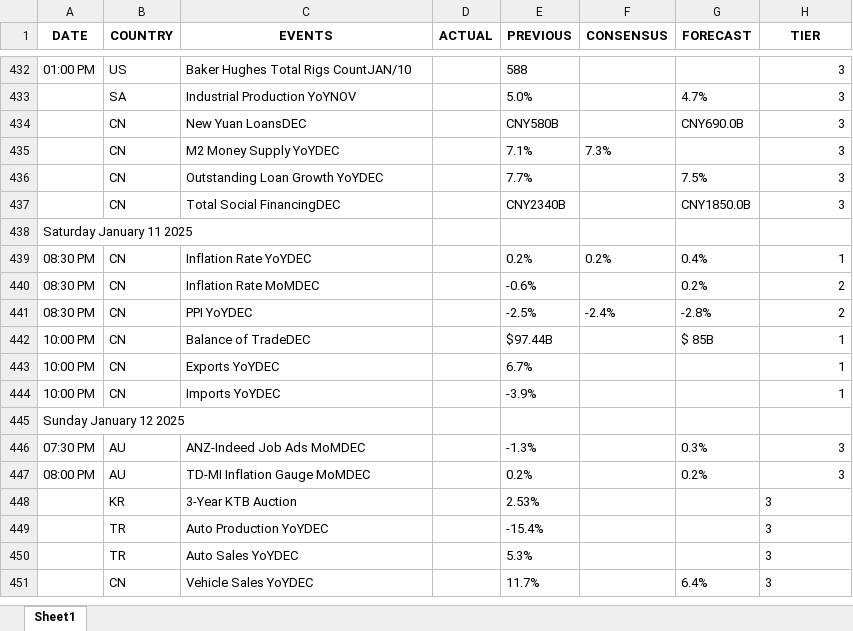
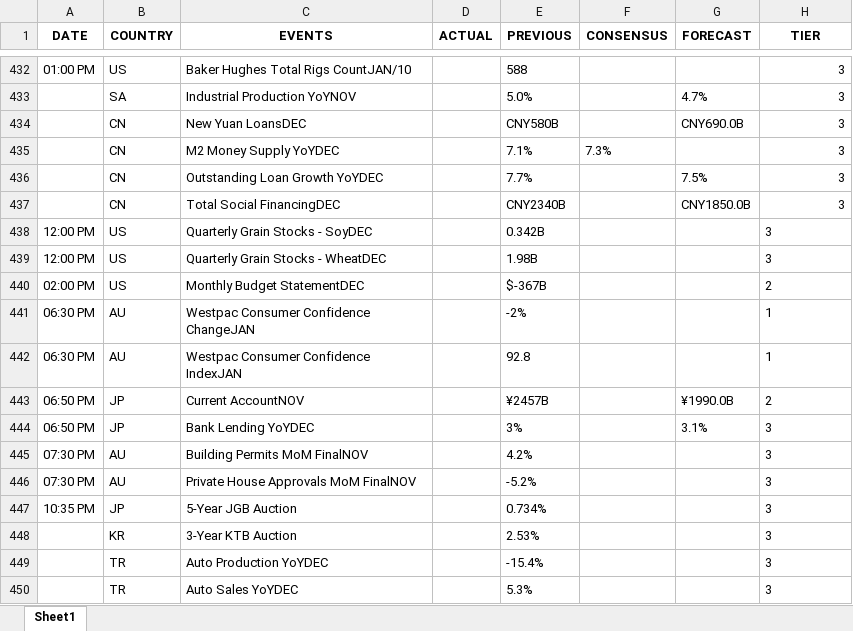
Before and after one commit to krishangguptafibonacciresearch/DistributionProject, an Excel workbook: Input_data/EST_All Countries_trad_eco_cal_2024-12-28_to_2025-01-16.xlsx, sheet Sheet1, drawn as a sheet; only a part is shown, gaps mark what is left out; the shorter side is filled out with more unchanged rows; values as stored, in another font and other column widths than the file's, no borders; removed rows and columns are numbered as before the commit, all else as after; the diff covers the shown part only; the diff names each change by its address in the sheet, - before the commit and + after, or states it on an @@ line.

```diff
--- a/Input_data/EST_All Countries_trad_eco_cal_2024-12-28_to_2025-01-16.xlsx (sheet Sheet1)
+++ b/Input_data/EST_All Countries_trad_eco_cal_2024-12-28_to_2025-01-16.xlsx (sheet Sheet1)
-row 438: Saturday January 11 2025
-row 439: 08:30 PM | CN | Inflation Rate YoYDEC |  | 0.2% | 0.2% | 0.4% | 1
-row 440: 08:30 PM | CN | Inflation Rate MoMDEC |  | -0.6% |  | 0.2% | 2
-row 441: 08:30 PM | CN | PPI YoYDEC |  | -2.5% | -2.4% | -2.8% | 2
-row 442: 10:00 PM | CN | Balance of TradeDEC |  | $97.44B |  | $ 85B | 1
-row 443: 10:00 PM | CN | Exports YoYDEC |  | 6.7% |  |  | 1
-row 444: 10:00 PM | CN | Imports YoYDEC |  | -3.9% |  |  | 1
-row 445: Sunday January 12 2025
+row 438: 12:00 PM | US | Quarterly Grain Stocks - SoyDEC |  | 0.342B |  |  | 3
+row 439: 12:00 PM | US | Quarterly Grain Stocks - WheatDEC |  | 1.98B |  |  | 3
+row 440: 02:00 PM | US | Monthly Budget StatementDEC |  | $-367B |  |  | 2
+row 441: 06:30 PM | AU | Westpac Consumer Confidence ChangeJAN |  | -2% |  |  | 1
+row 442: 06:30 PM | AU | Westpac Consumer Confidence IndexJAN |  | 92.8 |  |  | 1
+row 443: 06:50 PM | JP | Current AccountNOV |  | ¥2457B |  | ¥1990.0B | 2
+row 444: 06:50 PM | JP | Bank Lending YoYDEC |  | 3% |  | 3.1% | 3
+row 445: 07:30 PM | AU | Building Permits MoM FinalNOV |  | 4.2% |  |  | 3
-C446 (EVENTS): ANZ-Indeed Job Ads MoMDEC
+C446 (EVENTS): Private House Approvals MoM FinalNOV
-E446 (PREVIOUS): -1.3%
+E446 (PREVIOUS): -5.2%
-G446 (FORECAST): 0.3%
+G446 (FORECAST): (empty)
-H446 alignment: right
+H446 alignment: left
-row 447: 08:00 PM | AU | TD-MI Inflation Gauge MoMDEC |  | 0.2% |  | 0.2% | 3
+row 447: 10:35 PM | JP | 5-Year JGB Auction |  | 0.734% |  |  | 3
```
Also changed, not shown: 15 added rows elsewhere in this sheet, Input_data/IST_All Countries_trad_eco_cal_2024-12-28_to_2025-01-16.xlsx, 4 other files.
